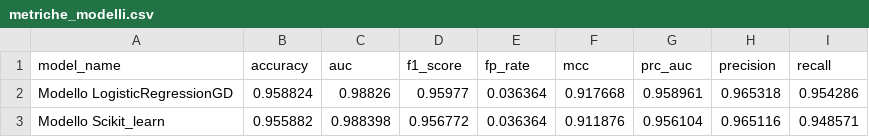
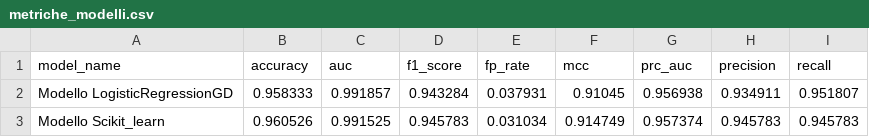
Before and after one commit to Simo93-rgb/upo-machine-learning, a CSV file: Machine Learning/Logistic Regression With Gradient Descend/Assets/metriche_modelli.csv, drawn as a sheet.

Commit message:
Tenere il modello con gli attuali best params perché ottimizzato per gestire falsi negativi e positivi visto il tumore. Corr=0.95 ha senso, riprovare con 0.99

```diff
--- a/Machine Learning/Logistic Regression With Gradient Descend/Assets/metriche_modelli.csv
+++ b/Machine Learning/Logistic Regression With Gradient Descend/Assets/metriche_modelli.csv
@@ -1,3 +1,3 @@
 model_name,accuracy,auc,f1_score,fp_rate,mcc,prc_auc,precision,recall
-Modello LogisticRegressionGD,0.958824,0.98826,0.95977,0.036364,0.917668,0.958961,0.965318,0.954286
-Modello Scikit_learn,0.955882,0.988398,0.956772,0.036364,0.911876,0.956104,0.965116,0.948571
+Modello LogisticRegressionGD,0.958333,0.991857,0.943284,0.037931,0.91045,0.956938,0.934911,0.951807
+Modello Scikit_learn,0.960526,0.991525,0.945783,0.031034,0.914749,0.957374,0.945783,0.945783
```
Also changed, not shown: 18 other files.
